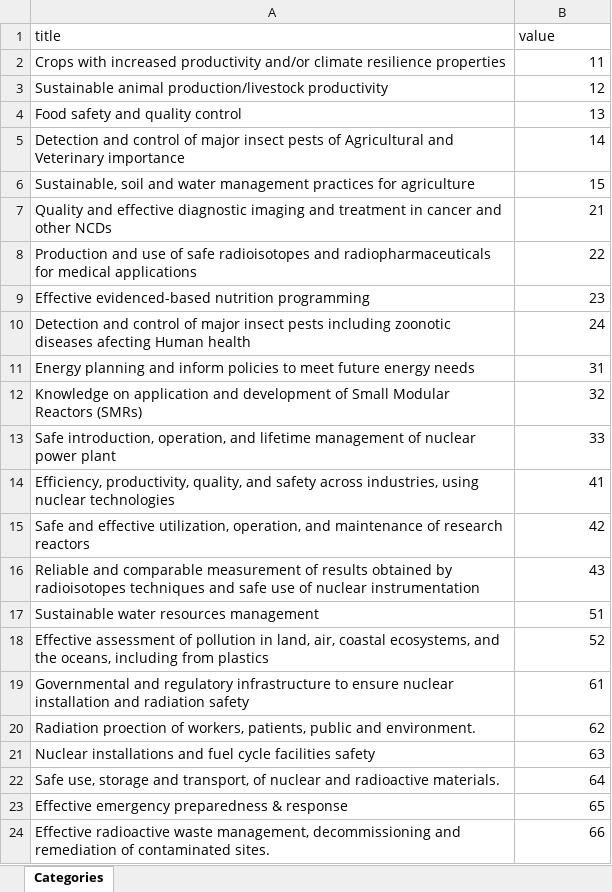
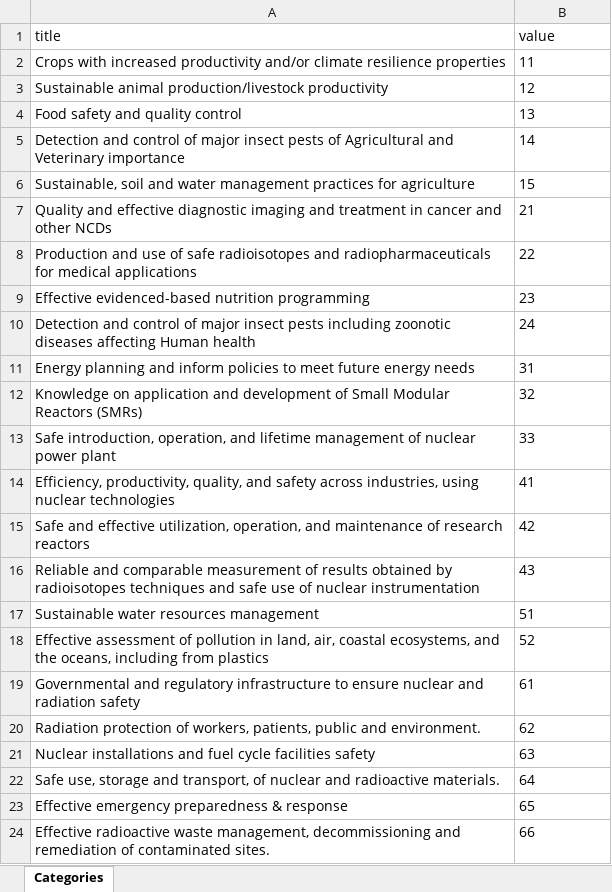
Before and after one commit to araupontones/IAEA3, an Excel workbook: questionnaires/categories/improvements.xlsx, sheet Categories, drawn as a sheet; values as stored, in another font and other column widths than the file's, no borders; the diff names each change by its address in the sheet, - before the commit and + after, or states it on an @@ line.

```diff
--- a/questionnaires/categories/improvements.xlsx (sheet Categories)
+++ b/questionnaires/categories/improvements.xlsx (sheet Categories)
-B2:B24 alignment: right
+B2:B24 alignment: left
-A10 (title): …zoonotic diseases afecting Human health
+A10 (title): …zoonotic diseases affecting Human health
-A19 (title): …ensure nuclear installation and radiation…
+A19 (title): …ensure nuclear and radiation…
-A20 (title): Radiation proection of workers,…
+A20 (title): Radiation protection of workers,…
```
Also changed, not shown: questionnaires/categories/cps.xlsx, questionnaires/categories/impacts.xlsx, 53 other files.
